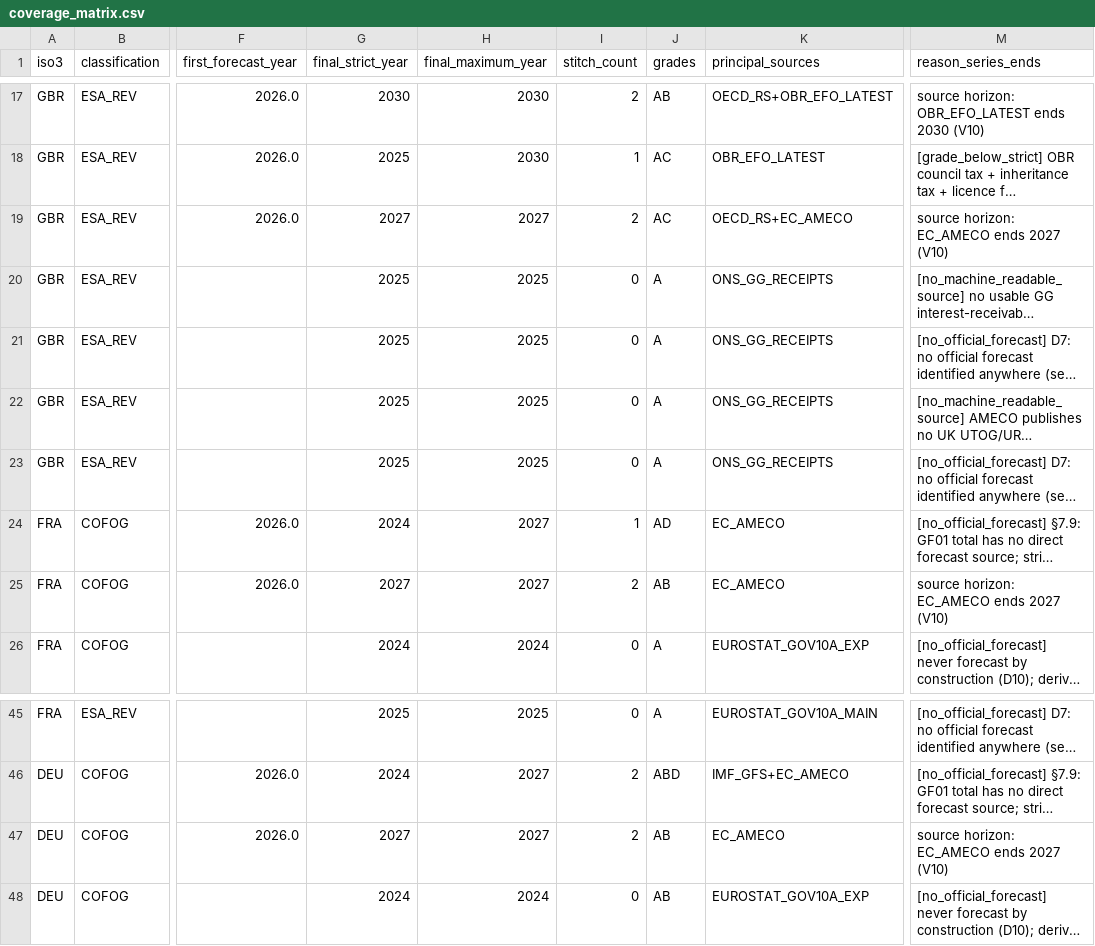
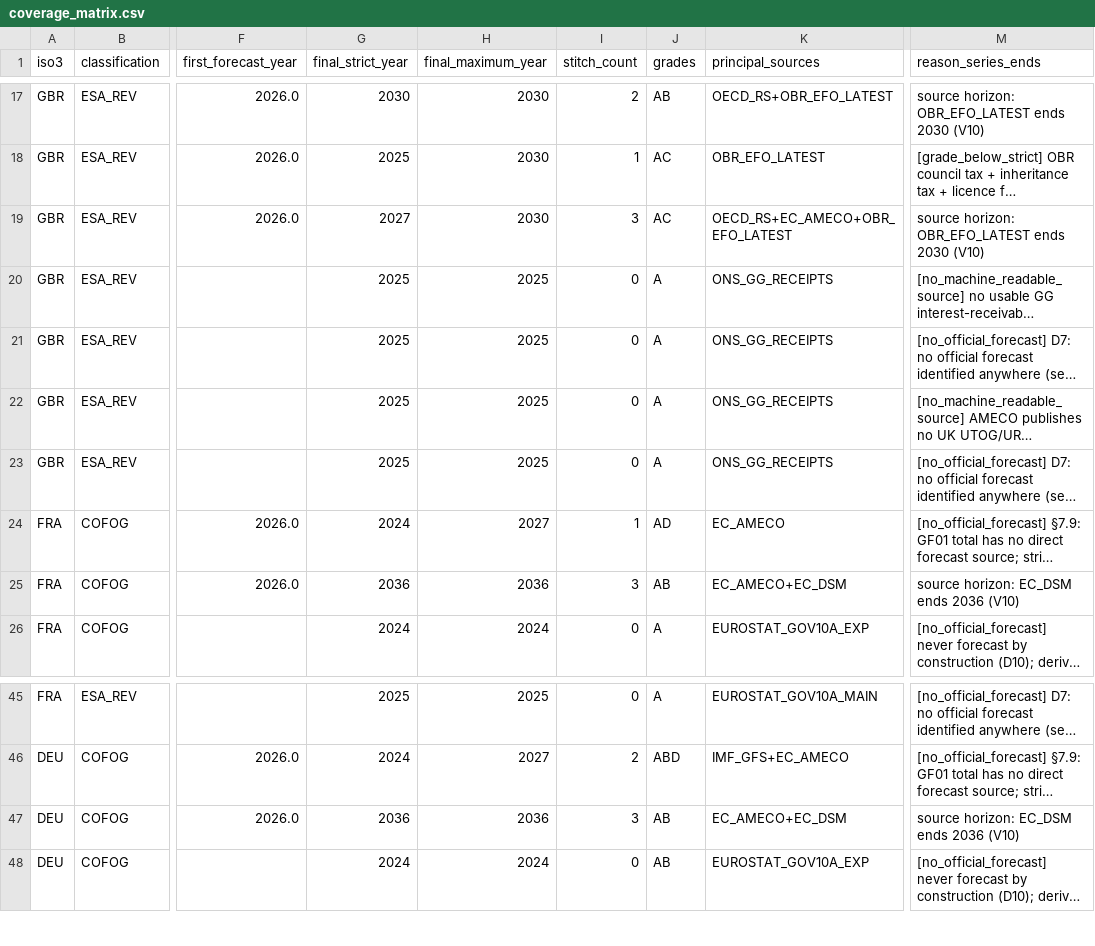
Before and after one commit to adrianchiu1/redbox, a CSV file: data/canonical/coverage_matrix.csv, drawn as a sheet; only a part is shown, gaps mark what is left out; long unchanged cells end in …; the diff names each change by its address in the sheet, - before the commit and + after, or states it on an @@ line.

```diff
--- a/data/canonical/coverage_matrix.csv
+++ b/data/canonical/coverage_matrix.csv
-H19 (final_maximum_year): 2027
+H19 (final_maximum_year): 2030
-I19 (stitch_count): 2
+I19 (stitch_count): 3
-K19 (principal_sources): OECD_RS+EC_AMECO
+K19 (principal_sources): OECD_RS+EC_AMECO+OBR_EFO_LATEST
-M19 (reason_series_ends): source horizon: EC_AMECO ends 2027 (V10)
+M19 (reason_series_ends): source horizon: OBR_EFO_LATEST ends 2030 (V10)
-G25 (final_strict_year): 2027
+G25 (final_strict_year): 2036
-H25 (final_maximum_year): 2027
+H25 (final_maximum_year): 2036
-I25 (stitch_count): 2
+I25 (stitch_count): 3
-K25 (principal_sources): EC_AMECO
+K25 (principal_sources): EC_AMECO+EC_DSM
-M25 (reason_series_ends): source horizon: EC_AMECO ends 2027 (V10)
+M25 (reason_series_ends): source horizon: EC_DSM ends 2036 (V10)
-G47 (final_strict_year): 2027
+G47 (final_strict_year): 2036
-H47 (final_maximum_year): 2027
+H47 (final_maximum_year): 2036
-I47 (stitch_count): 2
+I47 (stitch_count): 3
-K47 (principal_sources): EC_AMECO
+K47 (principal_sources): EC_AMECO+EC_DSM
-M47 (reason_series_ends): source horizon: EC_AMECO ends 2027 (V10)
+M47 (reason_series_ends): source horizon: EC_DSM ends 2036 (V10)
```
Also changed, not shown: data/canonical/exceptions.csv, data/canonical/forecast_boundaries.csv, 21 other files.
